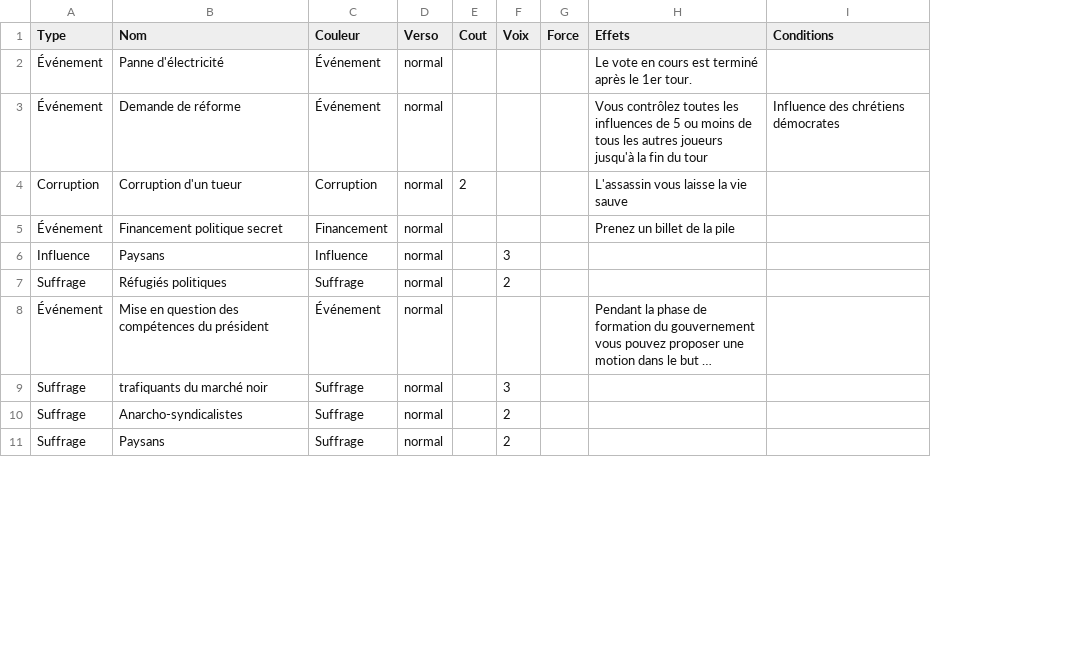
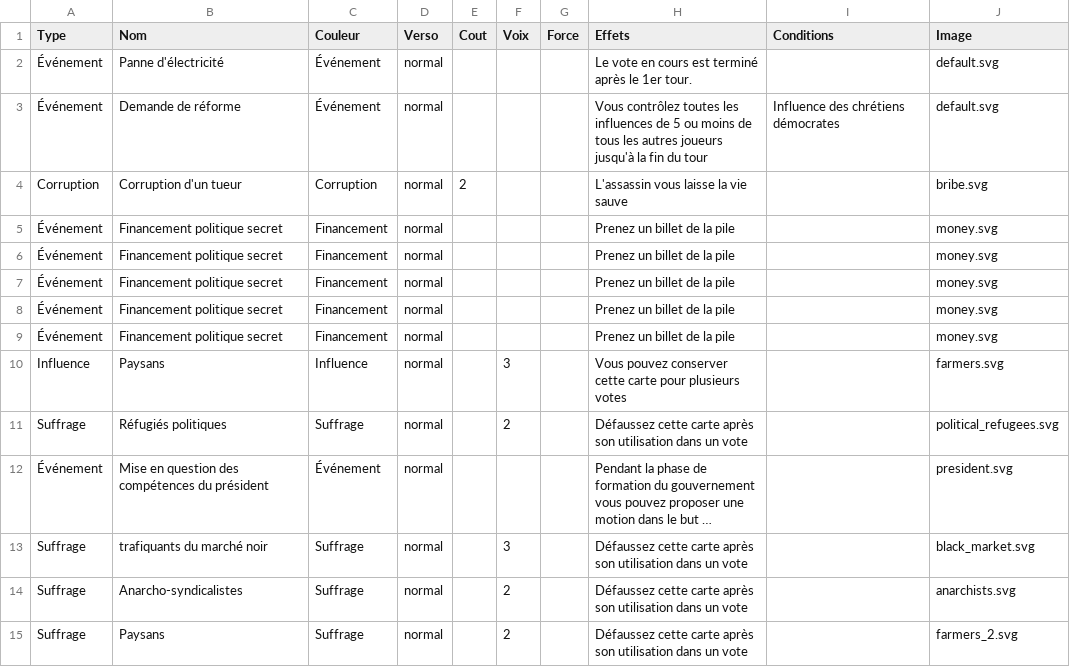
Before and after one commit to lcoulet/hasta-la-vista-presidente, a CSV file: anciennes_cartes.csv, drawn as a sheet; only a part is shown; long unchanged cells end in …; addresses are those after the commit; the diff covers the shown part only; the diff names each change by its address in the sheet, - before the commit and + after, or states it on an @@ line.

```diff
--- a/anciennes_cartes.csv
+++ b/anciennes_cartes.csv
+column J (Image), rows 2-5: default.svg | default.svg | bribe.svg | money.svg; rows 10-15: farmers.svg | political_refugees.svg | president.svg | black_market.svg | anarchists.svg | farmers_2.svg
+row 6: Événement | Financement politique secret | Financement | normal |  |  |  | Prenez un billet de la pile |  | money.svg
+row 7: Événement | Financement politique secret | Financement | normal |  |  |  | Prenez un billet de la pile |  | money.svg
+row 8: Événement | Financement politique secret | Financement | normal |  |  |  | Prenez un billet de la pile |  | money.svg
+row 9: Événement | Financement politique secret | Financement | normal |  |  |  | Prenez un billet de la pile |  | money.svg
-H10 (Effets): (empty)
+H10 (Effets): Vous pouvez conserver cette carte pour plusieurs votes
-H11 (Effets): (empty)
+H11 (Effets): Défaussez cette carte après son utilisation dans un vote
-H13:H15 (Effets): (empty)
+H13:H15 (Effets): Défaussez cette carte après son utilisation dans un vote
```
Also changed, not shown: 16 edited cells elsewhere in this file, 58 other files.
